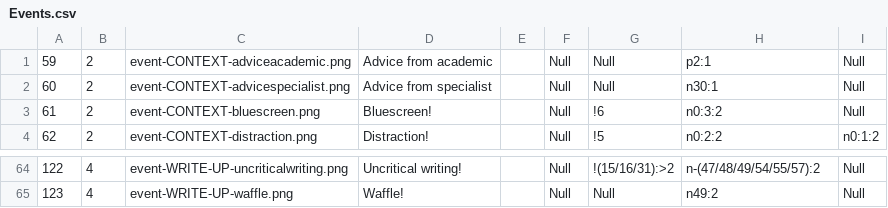
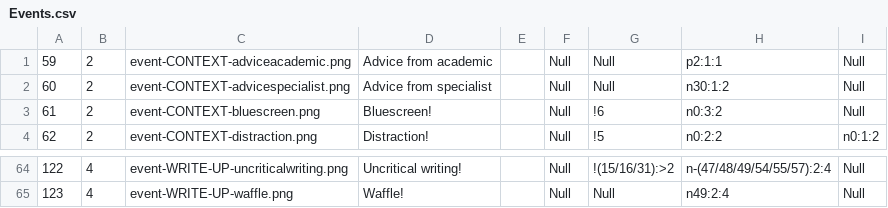
Before and after one commit to MLOliverB/How-To-Fail-Your-Research-Degree, a CSV file: data/Events.csv, drawn as a sheet; only a part is shown, gaps mark what is left out; the diff covers the shown part only.

```diff
--- a/data/Events.csv
+++ b/data/Events.csv
@@ -1,3 +1,3 @@
-59,2,event-CONTEXT-adviceacademic.png,Advice from academic,,Null,Null,p2:1,Null
-60,2,event-CONTEXT-advicespecialist.png,Advice from specialist,,Null,Null,n30:1,Null
+59,2,event-CONTEXT-adviceacademic.png,Advice from academic,,Null,Null,p2:1:1,Null
+60,2,event-CONTEXT-advicespecialist.png,Advice from specialist,,Null,Null,n30:1:2,Null
 61,2,event-CONTEXT-bluescreen.png,Bluescreen!,,Null,!6,n0:3:2,Null
@@ -64,2 +64,2 @@
-122,4,event-WRITE-UP-uncriticalwriting.png,Uncritical writing!,,Null,!(15/16/31):>2,n-(47/48/49/54/55/57):2,Null
-123,4,event-WRITE-UP-waffle.png,Waffle!,,Null,Null,n49:2,Null
+122,4,event-WRITE-UP-uncriticalwriting.png,Uncritical writing!,,Null,!(15/16/31):>2,n-(47/48/49/54/55/57):2:4,Null
+123,4,event-WRITE-UP-waffle.png,Waffle!,,Null,Null,n49:2:4,Null
```
Also changed, not shown: 47 edited cells elsewhere in this file.
